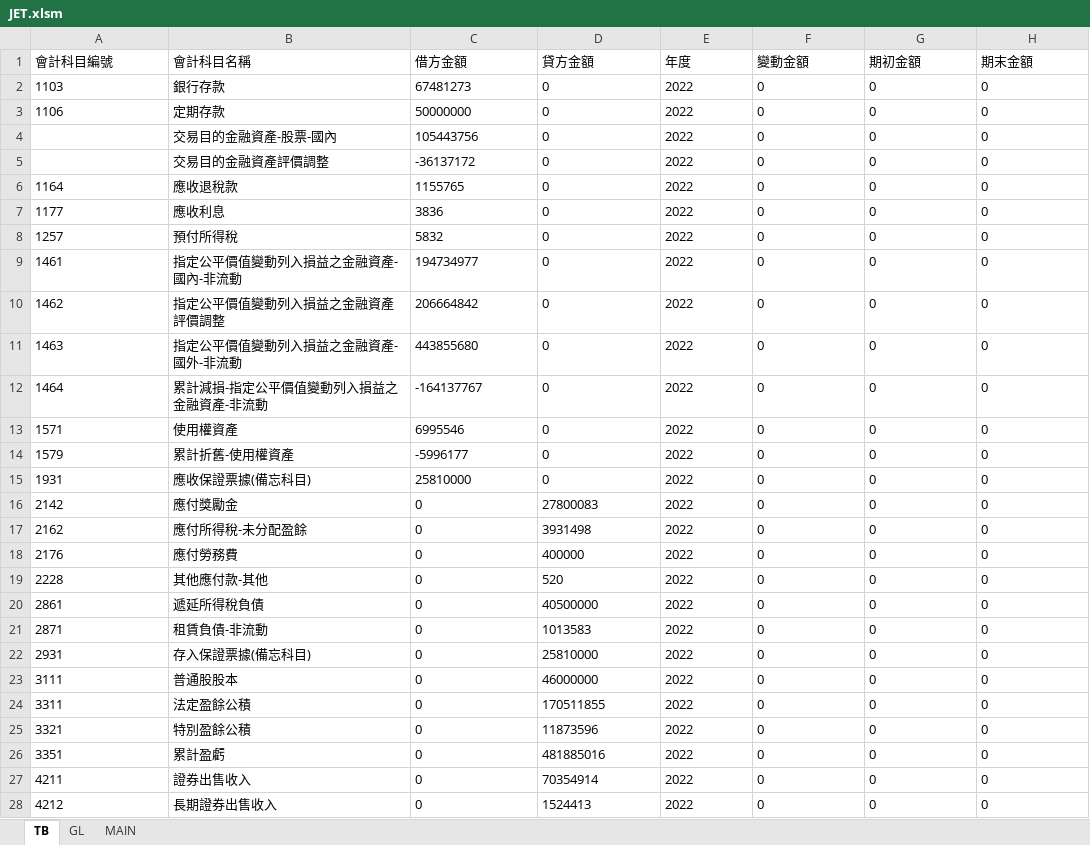
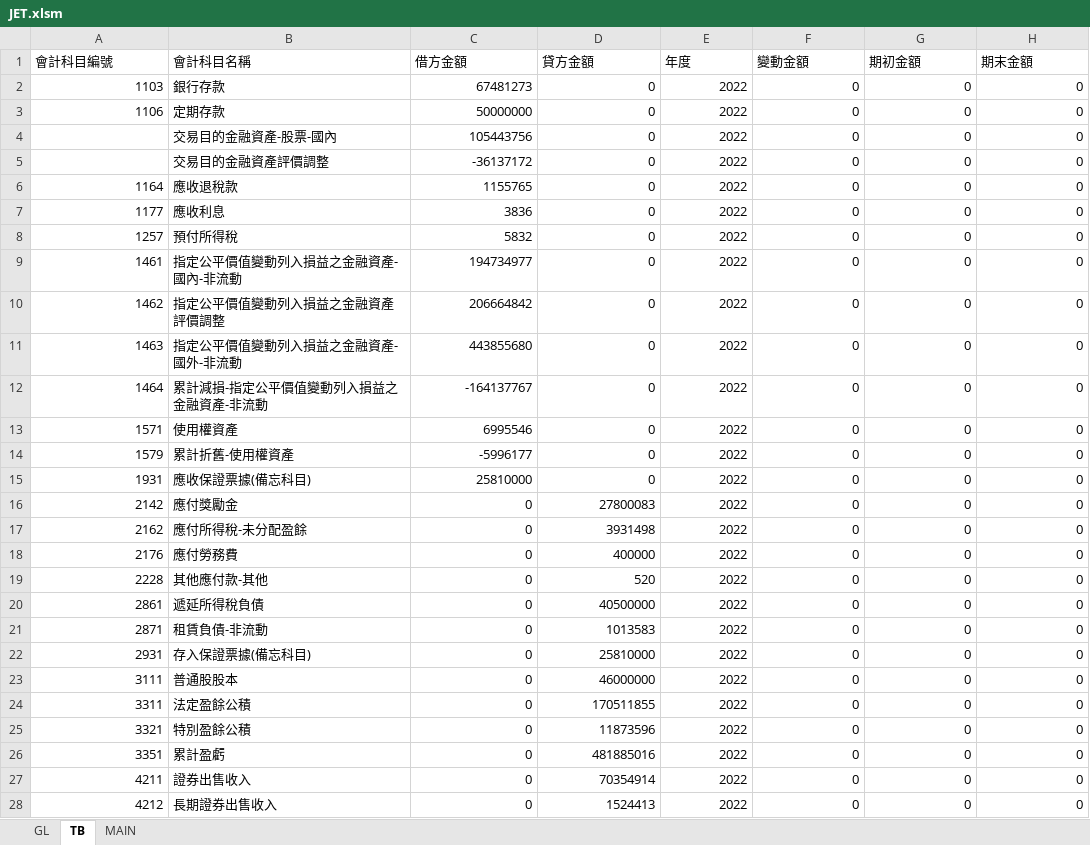
Before and after one commit to musiclord/jet-vba, an Excel workbook: poc/JET.xlsm, sheet TB, drawn as a sheet; only a part is shown; values as stored, in another font and other column widths than the file's, no borders; the diff covers the shown part only; the diff names each change by its address in the sheet, - before the commit and + after, or states it on an @@ line.

```diff
--- a/poc/JET.xlsm (sheet TB)
+++ b/poc/JET.xlsm (sheet TB)
@@ sheet tab order changed: GL | TB | MAIN @@
-A2:A3 alignment: left
+A2:A3 alignment: right
-C2:H28 alignment: left
+C2:H28 alignment: right
-A6:A28 alignment: left
+A6:A28 alignment: right
```
Also changed, not shown: cell formats elsewhere in this sheet, sheet GL, 8 other files.
